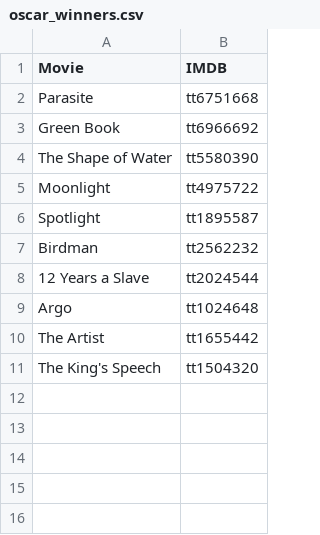
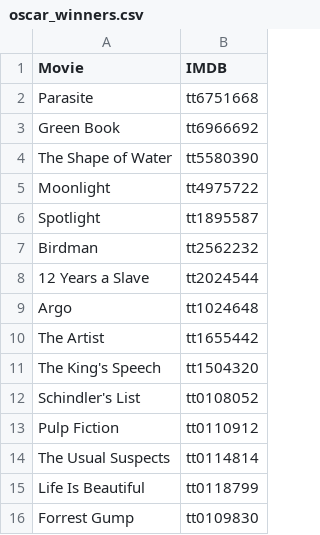
Before and after one commit to brian-jensen/datd-movie-api-analysis, a CSV file: oscar_winners.csv, drawn as a sheet.

Commit message:
Code movie_requests.py

```diff
--- a/oscar_winners.csv
+++ b/oscar_winners.csv
@@ -11 +11,6 @@ The Artist,tt1655442
 The King's Speech,tt1504320
+Schindler's List,tt0108052
+Pulp Fiction,tt0110912
+The Usual Suspects,tt0114814
+Life Is Beautiful,tt0118799
+Forrest Gump,tt0109830
```
Also changed, not shown: 2 other files.
